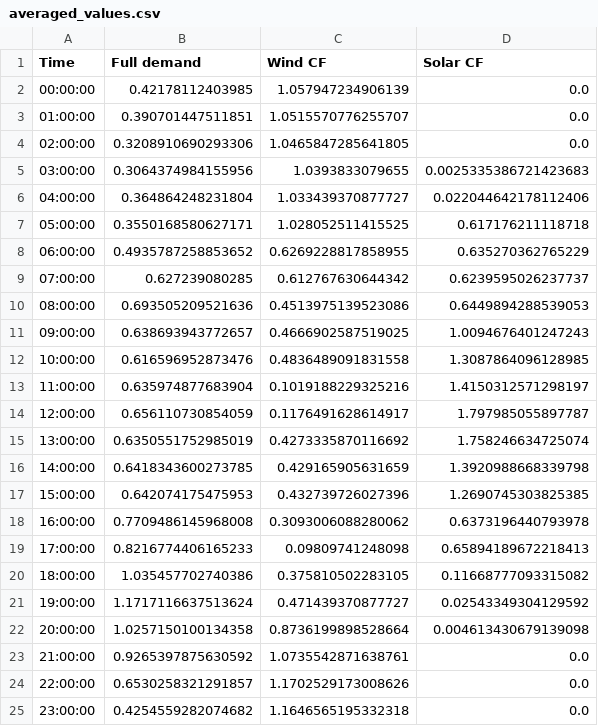
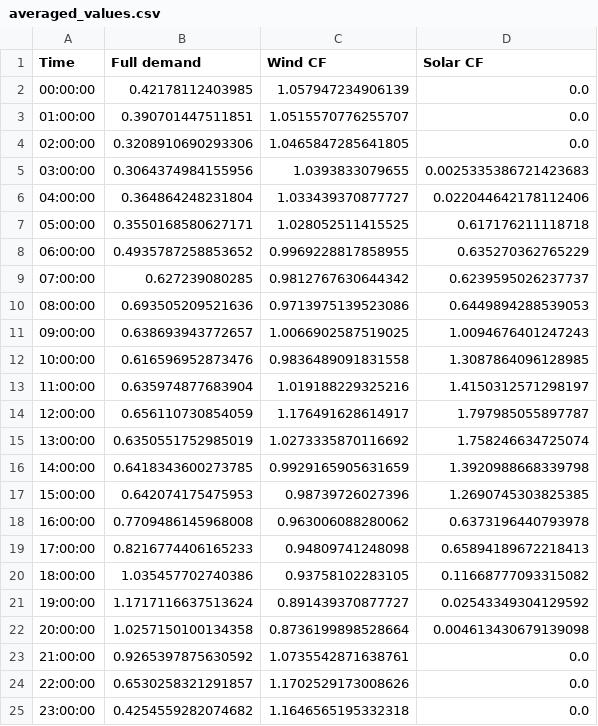
Before and after one commit to Valentin-Piralkov/Energy-Exchange, a CSV file: Data/averaged_values.csv, drawn as a sheet.

```diff
--- a/Data/averaged_values.csv
+++ b/Data/averaged_values.csv
@@ -7,16 +7,16 @@ Time,Full demand,Wind CF,Solar CF
 05:00:00,0.3550168580627171,1.028052511415525,0.617176211118718
-06:00:00,0.4935787258853652,0.6269228817858955,0.635270362765229
-07:00:00,0.627239080285,0.612767630644342,0.6239595026237737
-08:00:00,0.693505209521636,0.4513975139523086,0.6449894288539053
-09:00:00,0.638693943772657,0.4666902587519025,1.0094676401247243
-10:00:00,0.616596952873476,0.4836489091831558,1.3087864096128985
-11:00:00,0.635974877683904,0.1019188229325216,1.4150312571298197
-12:00:00,0.656110730854059,0.1176491628614917,1.797985055897787
-13:00:00,0.6350551752985019,0.4273335870116692,1.758246634725074
-14:00:00,0.6418343600273785,0.429165905631659,1.3920988668339798
-15:00:00,0.642074175475953,0.432739726027396,1.2690745303825385
-16:00:00,0.7709486145968008,0.3093006088280062,0.6373196440793978
-17:00:00,0.8216774406165233,0.09809741248098,0.65894189672218413
-18:00:00,1.035457702740386,0.375810502283105,0.11668777093315082
-19:00:00,1.1717116637513624,0.471439370877727,0.02543349304129592
+06:00:00,0.4935787258853652,0.9969228817858955,0.635270362765229
+07:00:00,0.627239080285,0.9812767630644342,0.6239595026237737
+08:00:00,0.693505209521636,0.9713975139523086,0.6449894288539053
+09:00:00,0.638693943772657,1.0066902587519025,1.0094676401247243
+10:00:00,0.616596952873476,0.9836489091831558,1.3087864096128985
+11:00:00,0.635974877683904,1.019188229325216,1.4150312571298197
+12:00:00,0.656110730854059,1.176491628614917,1.797985055897787
+13:00:00,0.6350551752985019,1.0273335870116692,1.758246634725074
+14:00:00,0.6418343600273785,0.9929165905631659,1.3920988668339798
+15:00:00,0.642074175475953,0.98739726027396,1.2690745303825385
+16:00:00,0.7709486145968008,0.963006088280062,0.6373196440793978
+17:00:00,0.8216774406165233,0.94809741248098,0.65894189672218413
+18:00:00,1.035457702740386,0.93758102283105,0.11668777093315082
+19:00:00,1.1717116637513624,0.891439370877727,0.02543349304129592
 20:00:00,1.0257150100134358,0.8736199898528664,0.004613430679139098
```
Also changed, not shown: 28 other files.
